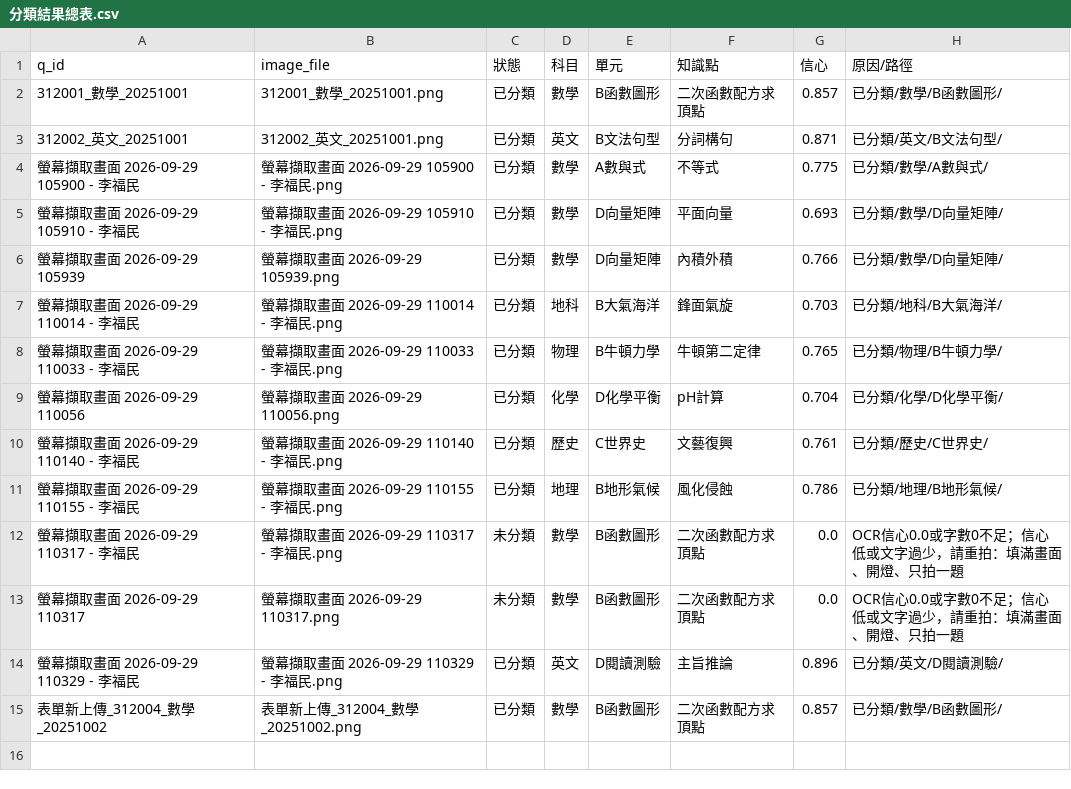
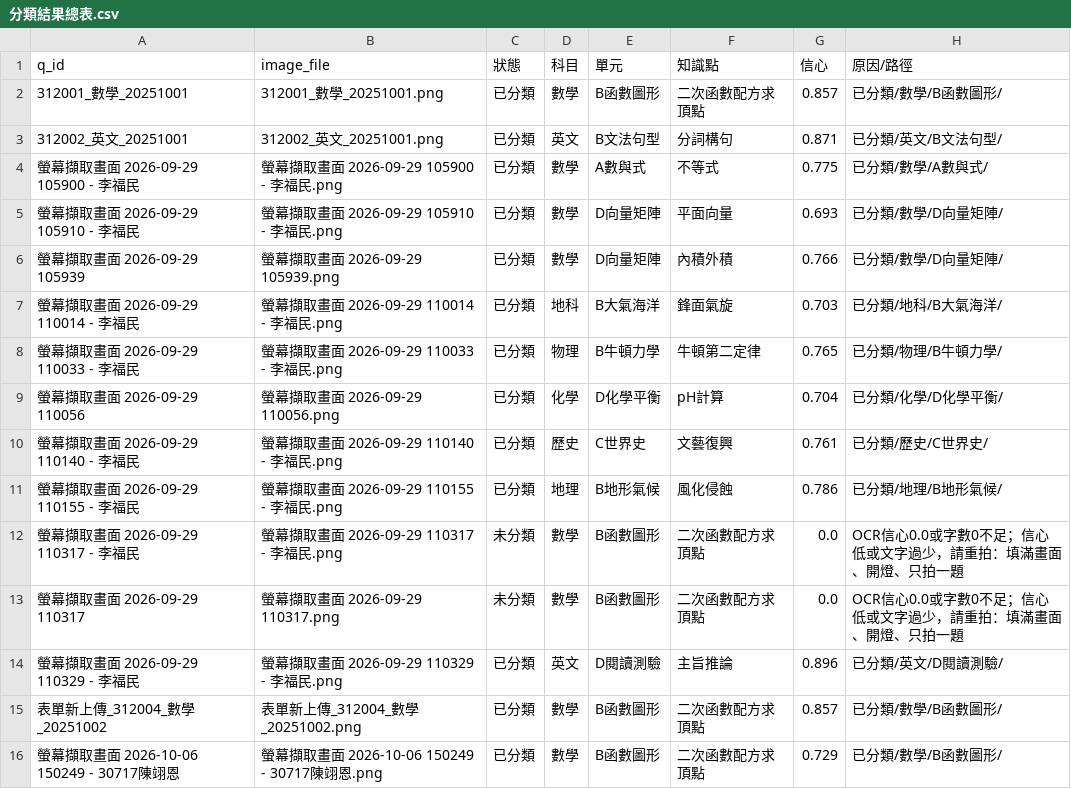
Before and after one commit to mfumien/wrong-question-sorter, a CSV file: 分類結果總表.csv, drawn as a sheet; the diff names each change by its address in the sheet, - before the commit and + after, or states it on an @@ line.

```diff
--- a/分類結果總表.csv
+++ b/分類結果總表.csv
+row 16: 螢幕擷取畫面 2026-10-06 150249 - 30717陳翊恩 | 螢幕擷取畫面 2026-10-06 150249 - 30717陳翊恩.png | 已分類 | 數學 | B函數圖形 | 二次函數配方求頂點 | 0.729 | 已分類/數學/B函數圖形/
```
Also changed, not shown: 8 other files.
